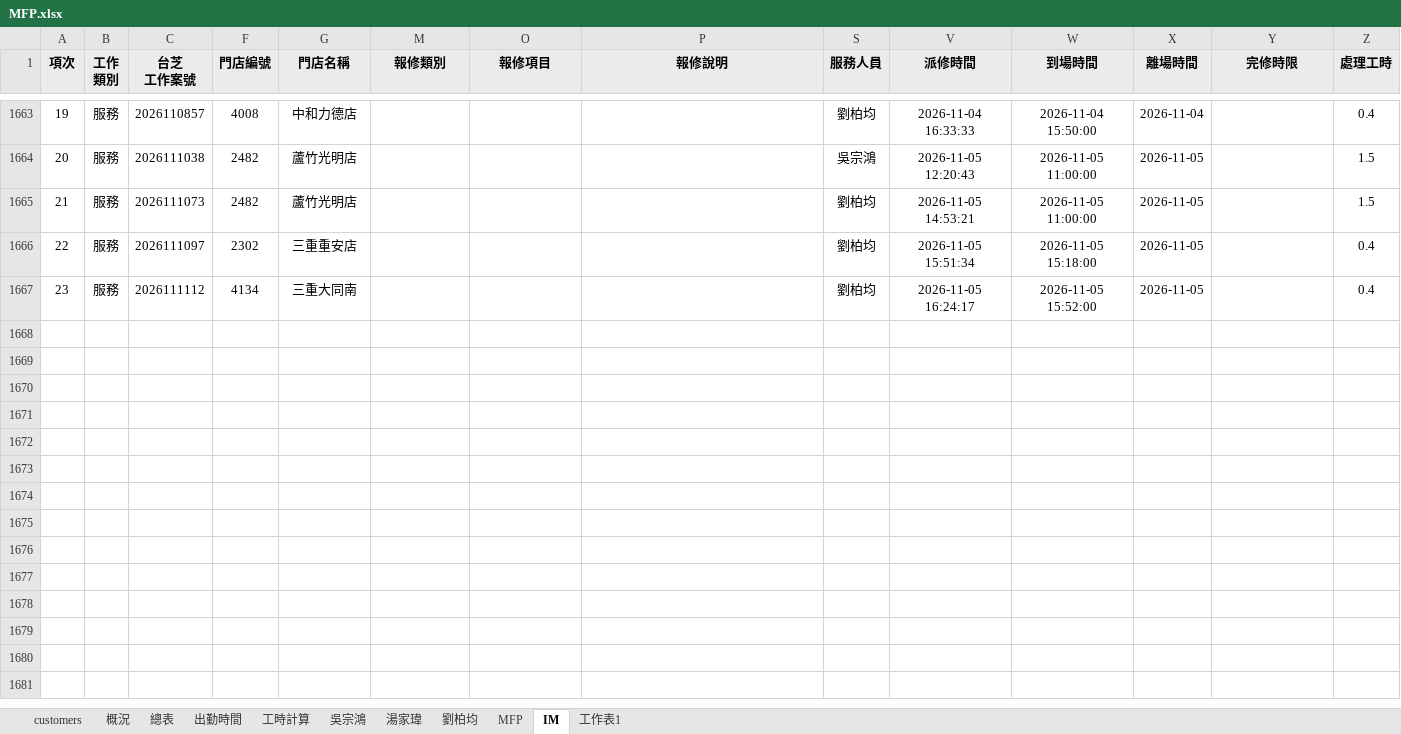
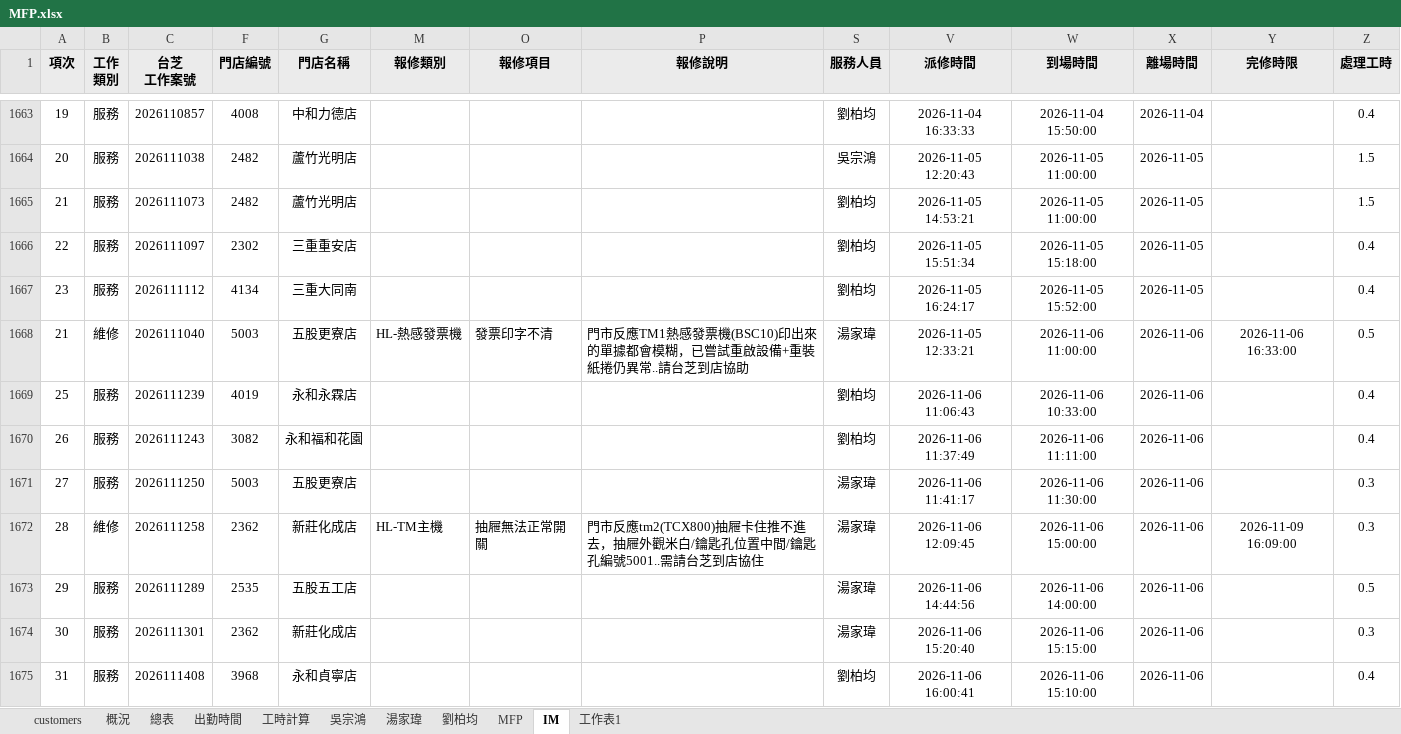
Before and after one commit to Yang-0419-di/FW_2, an Excel workbook: MFP/MFP.xlsx, sheet IM, drawn as a sheet; only a part is shown, gaps mark what is left out; values as stored, in another font and other column widths than the file's, no borders; conditional formats not drawn; rows hold the shown columns only; the diff names each change by its address in the sheet, - before the commit and + after, or states it on an @@ line.

```diff
--- a/MFP/MFP.xlsx (sheet IM)
+++ b/MFP/MFP.xlsx (sheet IM)
+row 1668: 21 | 維修 | 2026111040 | 5003 | 五股更寮店 | HL-熱感發票機 | 發票印字不清 | 門市反應TM1熱感發票機(BSC10)印出來的單據都會模糊，已嘗試重啟設備+重裝紙捲仍異常..請台芝到店協助 | 湯家瑋 | 2026-11-05 12:33:21 | 2026-11-06 11:00:00 | 2026-11-06 | 2026-11-06 16:33:00 | 0.5
+row 1669: 25 | 服務 | 2026111239 | 4019 | 永和永霖店 |  |  |  | 劉柏均 | 2026-11-06 11:06:43 | 2026-11-06 10:33:00 | 2026-11-06 |  | 0.4
+row 1670: 26 | 服務 | 2026111243 | 3082 | 永和福和花園 |  |  |  | 劉柏均 | 2026-11-06 11:37:49 | 2026-11-06 11:11:00 | 2026-11-06 |  | 0.4
+row 1671: 27 | 服務 | 2026111250 | 5003 | 五股更寮店 |  |  |  | 湯家瑋 | 2026-11-06 11:41:17 | 2026-11-06 11:30:00 | 2026-11-06 |  | 0.3
+row 1672: 28 | 維修 | 2026111258 | 2362 | 新莊化成店 | HL-TM主機 | 抽屜無法正常開關 | 門市反應tm2(TCX800)抽屜卡住推不進去，抽屜外觀米白/鑰匙孔位置中間/鑰匙孔編號5001..需請台芝到店協住 | 湯家瑋 | 2026-11-06 12:09:45 | 2026-11-06 15:00:00 | 2026-11-06 | 2026-11-09 16:09:00 | 0.3
+row 1673: 29 | 服務 | 2026111289 | 2535 | 五股五工店 |  |  |  | 湯家瑋 | 2026-11-06 14:44:56 | 2026-11-06 14:00:00 | 2026-11-06 |  | 0.5
+row 1674: 30 | 服務 | 2026111301 | 2362 | 新莊化成店 |  |  |  | 湯家瑋 | 2026-11-06 15:20:40 | 2026-11-06 15:15:00 | 2026-11-06 |  | 0.3
+row 1675: 31 | 服務 | 2026111408 | 3968 | 永和貞寧店 |  |  |  | 劉柏均 | 2026-11-06 16:00:41 | 2026-11-06 15:10:00 | 2026-11-06 |  | 0.4
```
Also changed, not shown: sheet MFP, sheet 出勤時間, sheet 工時計算, hidden cells, charts or pictures, IM/202611_HL_Maintain_Report.xlsx, IM/202611_Service_Count_Report.xlsx, 5 other files.
